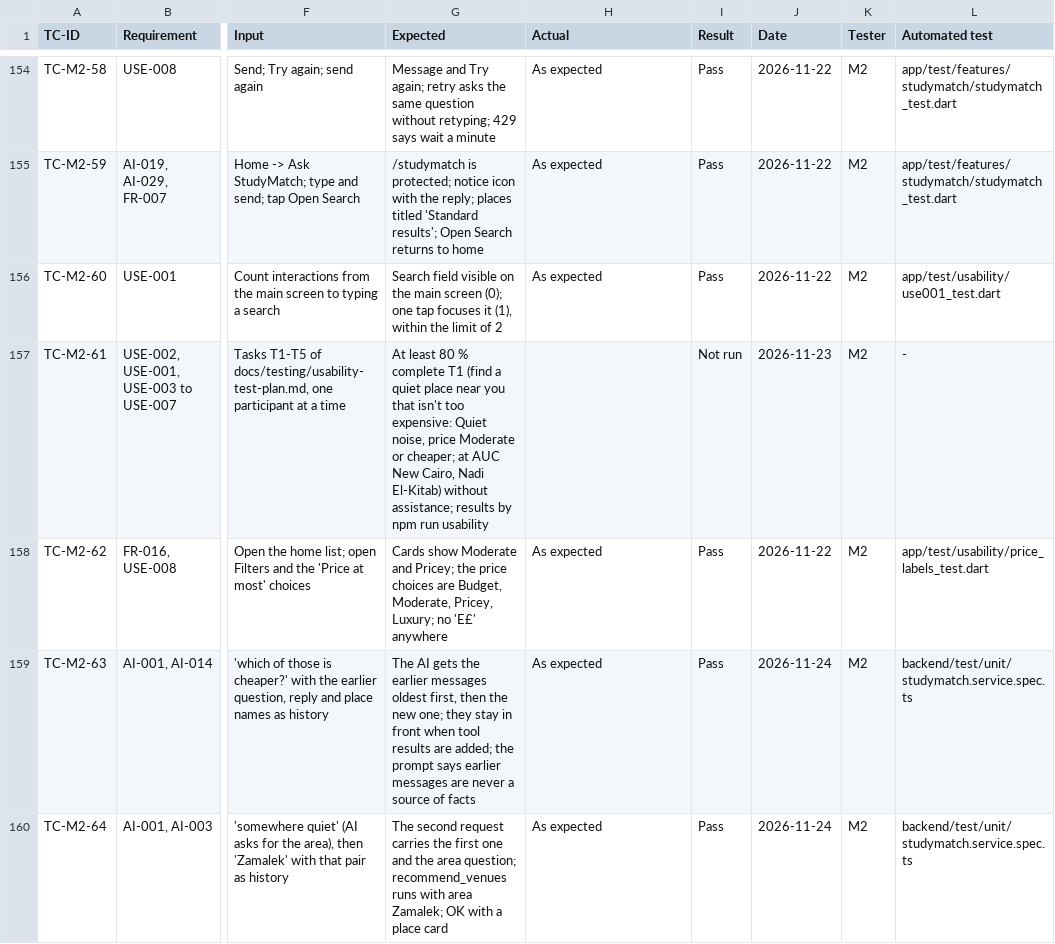
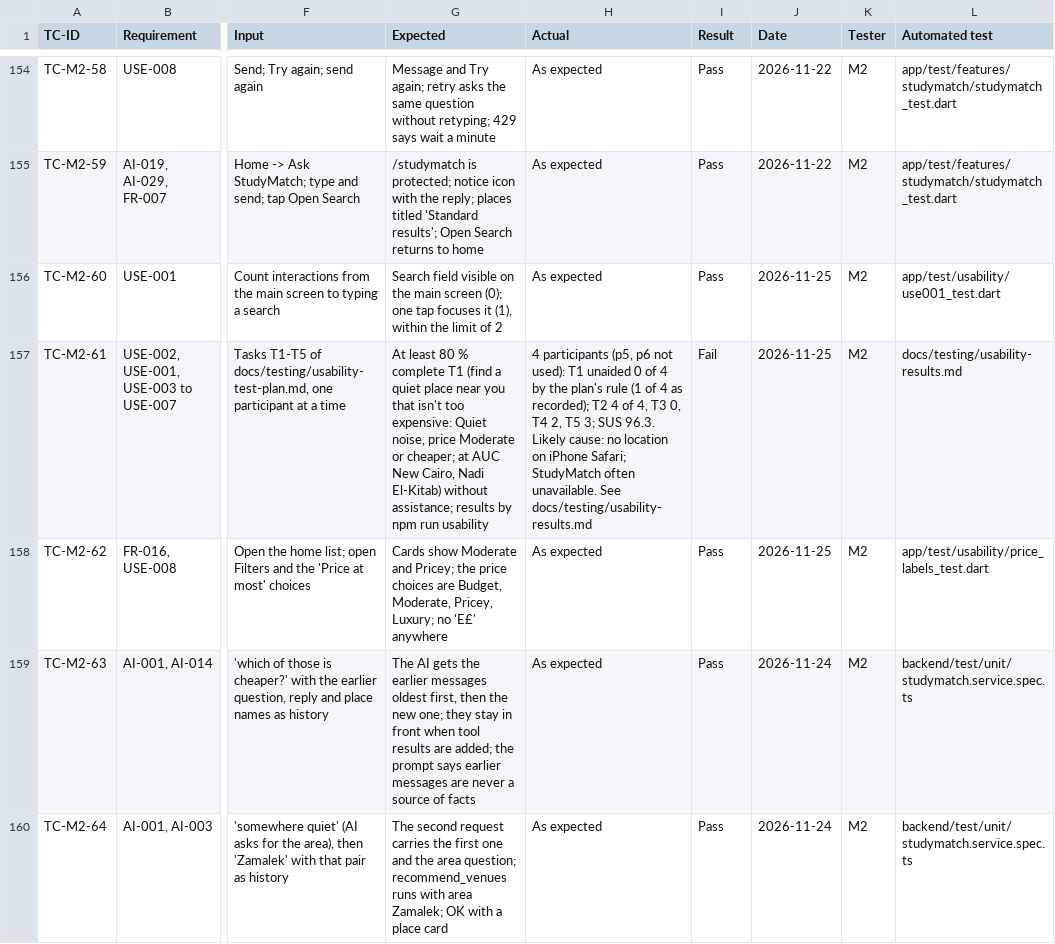
Before and after one commit to yasmeennasrr/StudySpot, a CSV file: docs/testing/test-cases.csv, drawn as a sheet; only a part is shown, gaps mark what is left out; the diff names each change by its address in the sheet, - before the commit and + after, or states it on an @@ line.

```diff
--- a/docs/testing/test-cases.csv
+++ b/docs/testing/test-cases.csv
-J156 (Date): 2026-11-22
+J156 (Date): 2026-11-25
-H157 (Actual): (empty)
+H157 (Actual): 4 participants (p5, p6 not used): T1 unaided 0 of 4 by the plan's rule (1 of 4 as recorded); T2 4 of 4, T3 0, T4 2, T5 3; SUS 96.3. Likely cause: no location on iPhone Safari; StudyMatch often unavailable. See docs/testing/usability-results.md
-I157 (Result): Not run
+I157 (Result): Fail
-J157 (Date): 2026-11-23
+J157 (Date): 2026-11-25
-L157 (Automated test): -
+L157 (Automated test): docs/testing/usability-results.md
-J158 (Date): 2026-11-22
+J158 (Date): 2026-11-25
```
Also changed, not shown: 6 other files.
